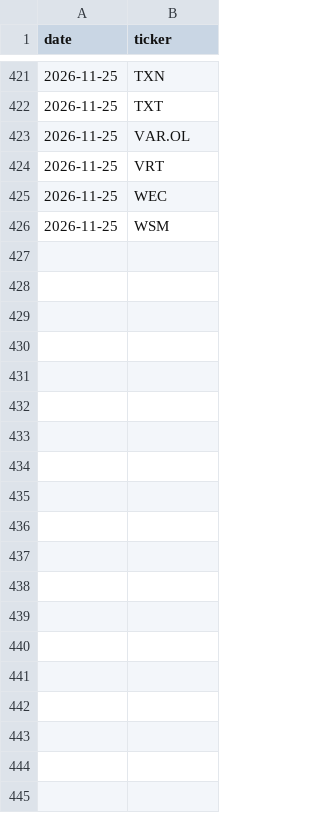
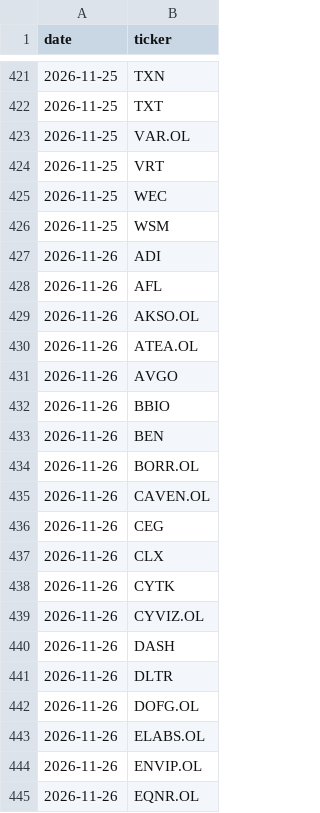
Before and after one commit to Feelwet/signal-tool, a CSV file: logs/list_members.csv, drawn as a sheet; only a part is shown, gaps mark what is left out; the diff covers the shown part only; the diff names each change by its address in the sheet, - before the commit and + after, or states it on an @@ line.

```diff
--- a/logs/list_members.csv
+++ b/logs/list_members.csv
+row 427: 2026-11-26 | ADI
+row 428: 2026-11-26 | AFL
+row 429: 2026-11-26 | AKSO.OL
+row 430: 2026-11-26 | ATEA.OL
+row 431: 2026-11-26 | AVGO
+row 432: 2026-11-26 | BBIO
+row 433: 2026-11-26 | BEN
+row 434: 2026-11-26 | BORR.OL
+row 435: 2026-11-26 | CAVEN.OL
+row 436: 2026-11-26 | CEG
+row 437: 2026-11-26 | CLX
+row 438: 2026-11-26 | CYTK
+row 439: 2026-11-26 | CYVIZ.OL
+row 440: 2026-11-26 | DASH
+row 441: 2026-11-26 | DLTR
+row 442: 2026-11-26 | DOFG.OL
+row 443: 2026-11-26 | ELABS.OL
+row 444: 2026-11-26 | ENVIP.OL
+row 445: 2026-11-26 | EQNR.OL
```
Also changed, not shown: 42 added rows elsewhere in this file, logs/categories.csv, logs/portfolio_closes.csv, 19 other files.
